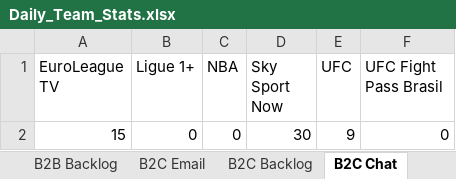
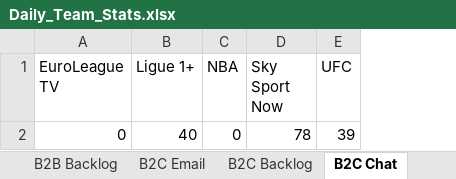
Before and after one commit to Strideface/Daily-Stats-Automation, an Excel workbook: Daily_Team_Stats.xlsx, sheet B2C Chat, drawn as a sheet; values as stored, in another font and other column widths than the file's, no borders; removed rows and columns are numbered as before the commit, all else as after; the diff names each change by its address in the sheet, - before the commit and + after, or states it on an @@ line.

```diff
--- a/Daily_Team_Stats.xlsx (sheet B2C Chat)
+++ b/Daily_Team_Stats.xlsx (sheet B2C Chat)
-column F (UFC Fight Pass Brasil), empty
-row 2: 15 | 0 | 0 | 30 | 9 | 0
+row 2: 0 | 40 | 0 | 78 | 39
```
Also changed, not shown: sheet B2C Backlog, sheet B2C Email, sheet B2B Backlog, sheet B2B Email, Daily_Stats_L1_Support.xlsx, 1 other file.
